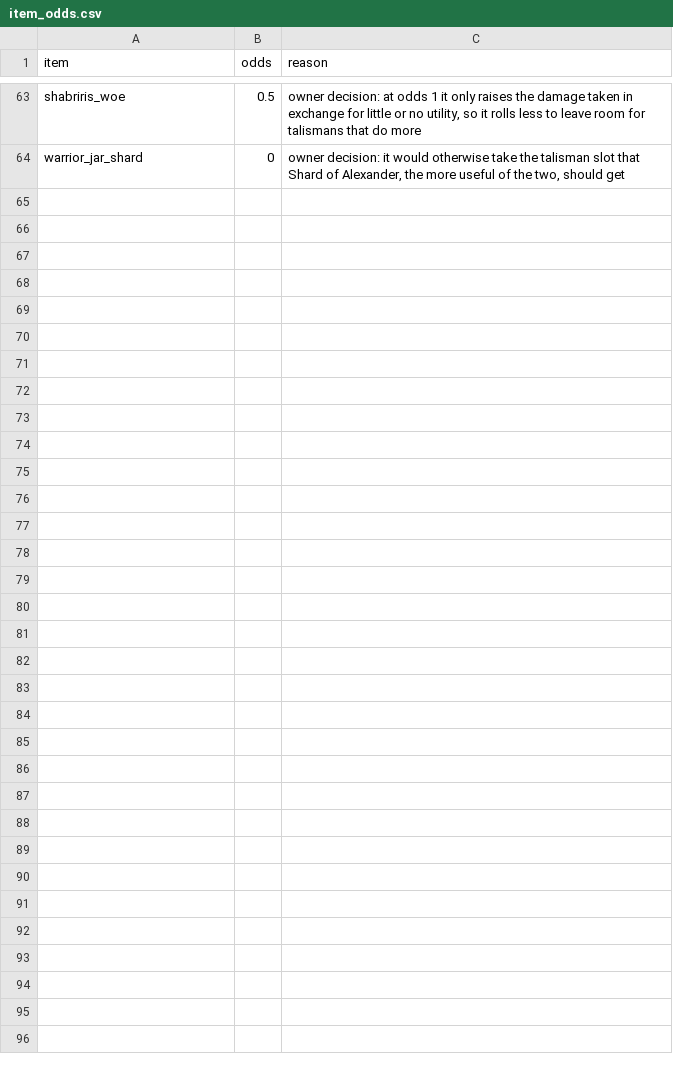
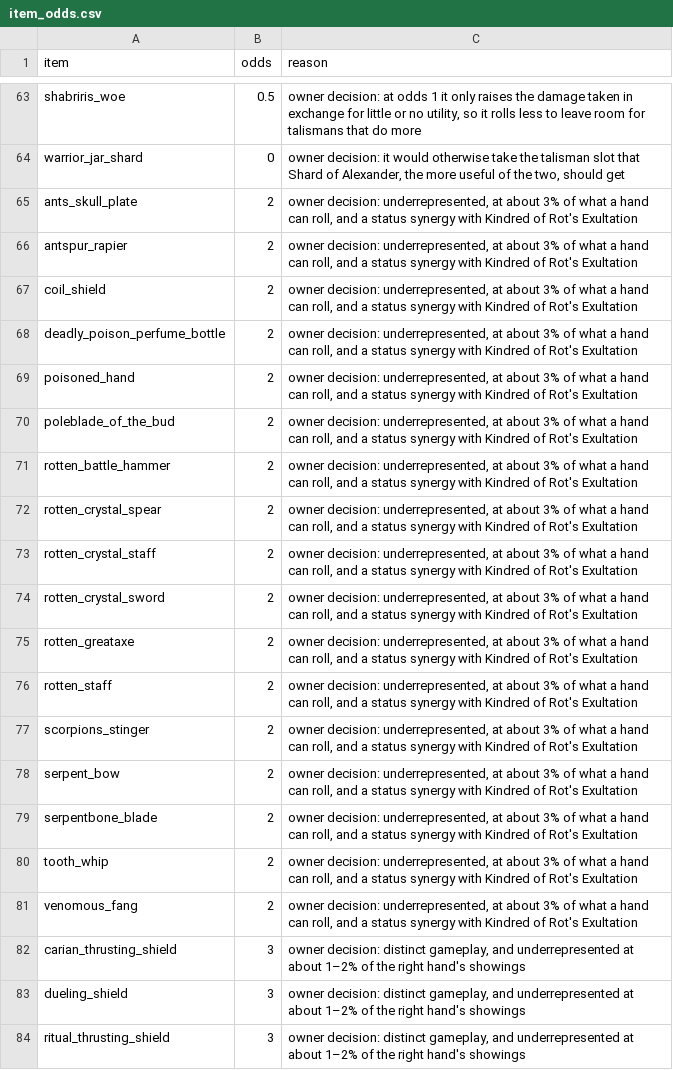
Before and after one commit to igoakulov/eldenroll, a CSV file: data/overrides/item_odds.csv, drawn as a sheet; only a part is shown, gaps mark what is left out; the diff names each change by its address in the sheet, - before the commit and + after, or states it on an @@ line.

Commit message:
feat: rot and poison weapons, shields and staves roll at odds 2 (underrepresented, and a status synergy with Kindred of Rot's Exultation) and thrusting shields at 3 (distinct gameplay, underrepresented), owner's decisions

```diff
--- a/data/overrides/item_odds.csv
+++ b/data/overrides/item_odds.csv
+row 65: ants_skull_plate | 2 | owner decision: underrepresented, at about 3% of what a hand can roll, and a status synergy with Kindred of Rot's Exultation
+row 66: antspur_rapier | 2 | owner decision: underrepresented, at about 3% of what a hand can roll, and a status synergy with Kindred of Rot's Exultation
+row 67: coil_shield | 2 | owner decision: underrepresented, at about 3% of what a hand can roll, and a status synergy with Kindred of Rot's Exultation
+row 68: deadly_poison_perfume_bottle | 2 | owner decision: underrepresented, at about 3% of what a hand can roll, and a status synergy with Kindred of Rot's Exultation
+row 69: poisoned_hand | 2 | owner decision: underrepresented, at about 3% of what a hand can roll, and a status synergy with Kindred of Rot's Exultation
+row 70: poleblade_of_the_bud | 2 | owner decision: underrepresented, at about 3% of what a hand can roll, and a status synergy with Kindred of Rot's Exultation
+row 71: rotten_battle_hammer | 2 | owner decision: underrepresented, at about 3% of what a hand can roll, and a status synergy with Kindred of Rot's Exultation
+row 72: rotten_crystal_spear | 2 | owner decision: underrepresented, at about 3% of what a hand can roll, and a status synergy with Kindred of Rot's Exultation
+row 73: rotten_crystal_staff | 2 | owner decision: underrepresented, at about 3% of what a hand can roll, and a status synergy with Kindred of Rot's Exultation
+row 74: rotten_crystal_sword | 2 | owner decision: underrepresented, at about 3% of what a hand can roll, and a status synergy with Kindred of Rot's Exultation
+row 75: rotten_greataxe | 2 | owner decision: underrepresented, at about 3% of what a hand can roll, and a status synergy with Kindred of Rot's Exultation
+row 76: rotten_staff | 2 | owner decision: underrepresented, at about 3% of what a hand can roll, and a status synergy with Kindred of Rot's Exultation
+row 77: scorpions_stinger | 2 | owner decision: underrepresented, at about 3% of what a hand can roll, and a status synergy with Kindred of Rot's Exultation
+row 78: serpent_bow | 2 | owner decision: underrepresented, at about 3% of what a hand can roll, and a status synergy with Kindred of Rot's Exultation
+row 79: serpentbone_blade | 2 | owner decision: underrepresented, at about 3% of what a hand can roll, and a status synergy with Kindred of Rot's Exultation
+row 80: tooth_whip | 2 | owner decision: underrepresented, at about 3% of what a hand can roll, and a status synergy with Kindred of Rot's Exultation
+row 81: venomous_fang | 2 | owner decision: underrepresented, at about 3% of what a hand can roll, and a status synergy with Kindred of Rot's Exultation
+row 82: carian_thrusting_shield | 3 | owner decision: distinct gameplay, and underrepresented at about 1–2% of the right hand's showings
+row 83: dueling_shield | 3 | owner decision: distinct gameplay, and underrepresented at about 1–2% of the right hand's showings
+row 84: ritual_thrusting_shield | 3 | owner decision: distinct gameplay, and underrepresented at about 1–2% of the right hand's showings
```
Also changed, not shown: 2 other files.
